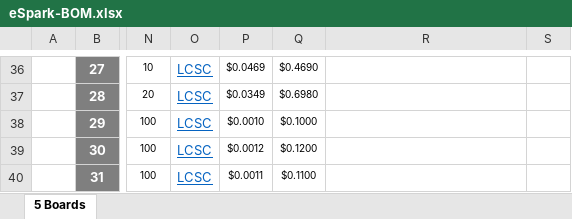
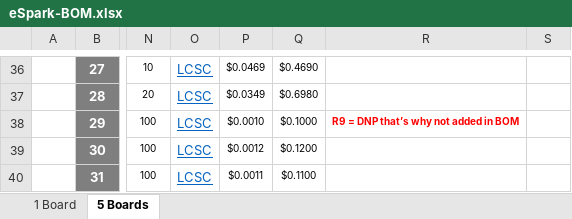
Before and after one commit to eSpark-Consulting-Group/bryandelmee-olliealarm, an Excel workbook: BOM/eSpark-BOM.xlsx, sheet 5 Boards, drawn as a sheet; only a part is shown, gaps mark what is left out; values as stored, in another font and other column widths than the file's, no borders; charts and pictures not drawn; the diff names each change by its address in the sheet, - before the commit and + after, or states it on an @@ line.

```diff
--- a/BOM/eSpark-BOM.xlsx (sheet 5 Boards)
+++ b/BOM/eSpark-BOM.xlsx (sheet 5 Boards)
+sheet tab: 1 Board
-R38: (empty)
+R38: R9 = DNP that’s why not added in BOM
```
Also changed, not shown: charts or pictures, 7 other files.
